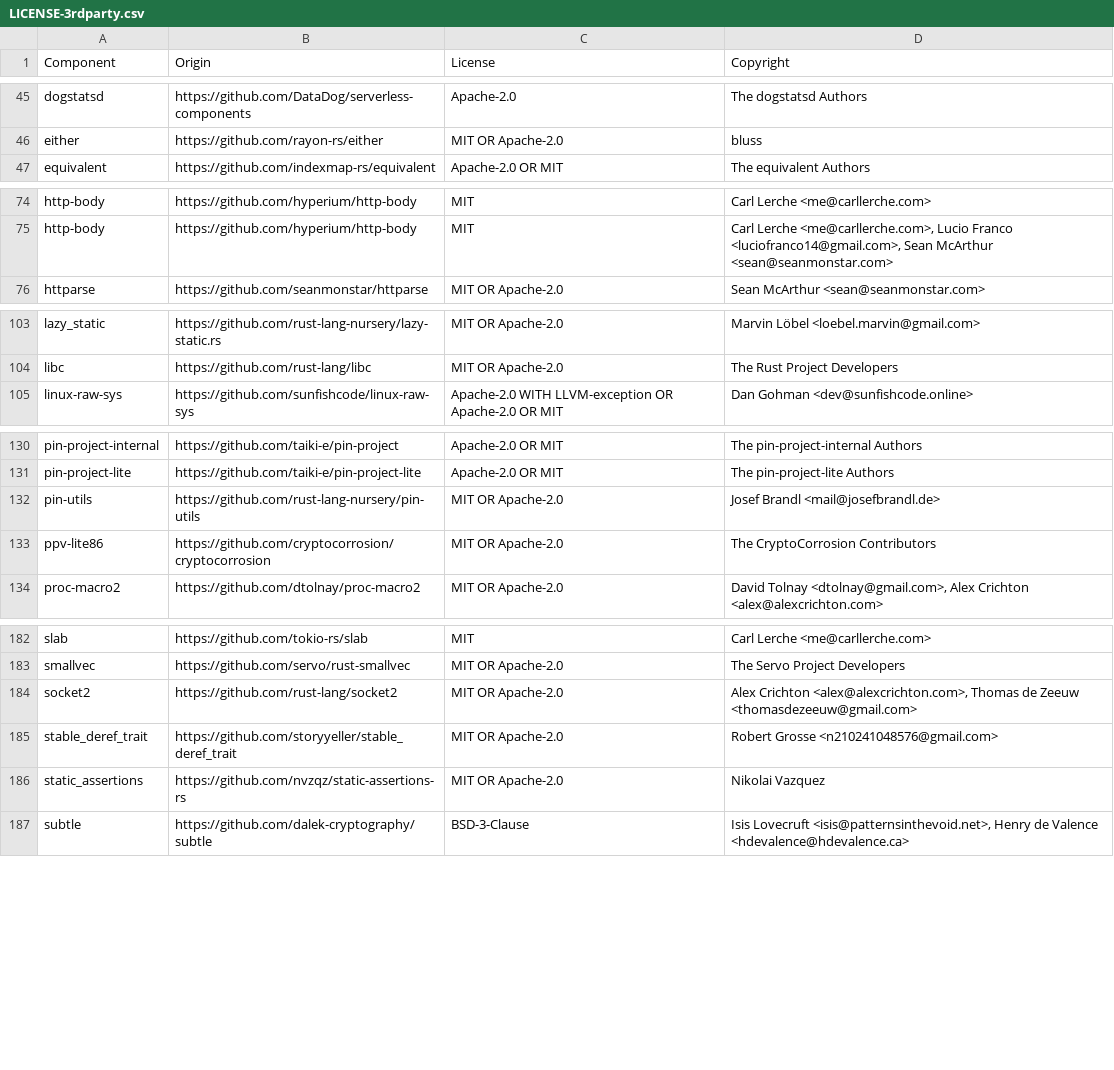
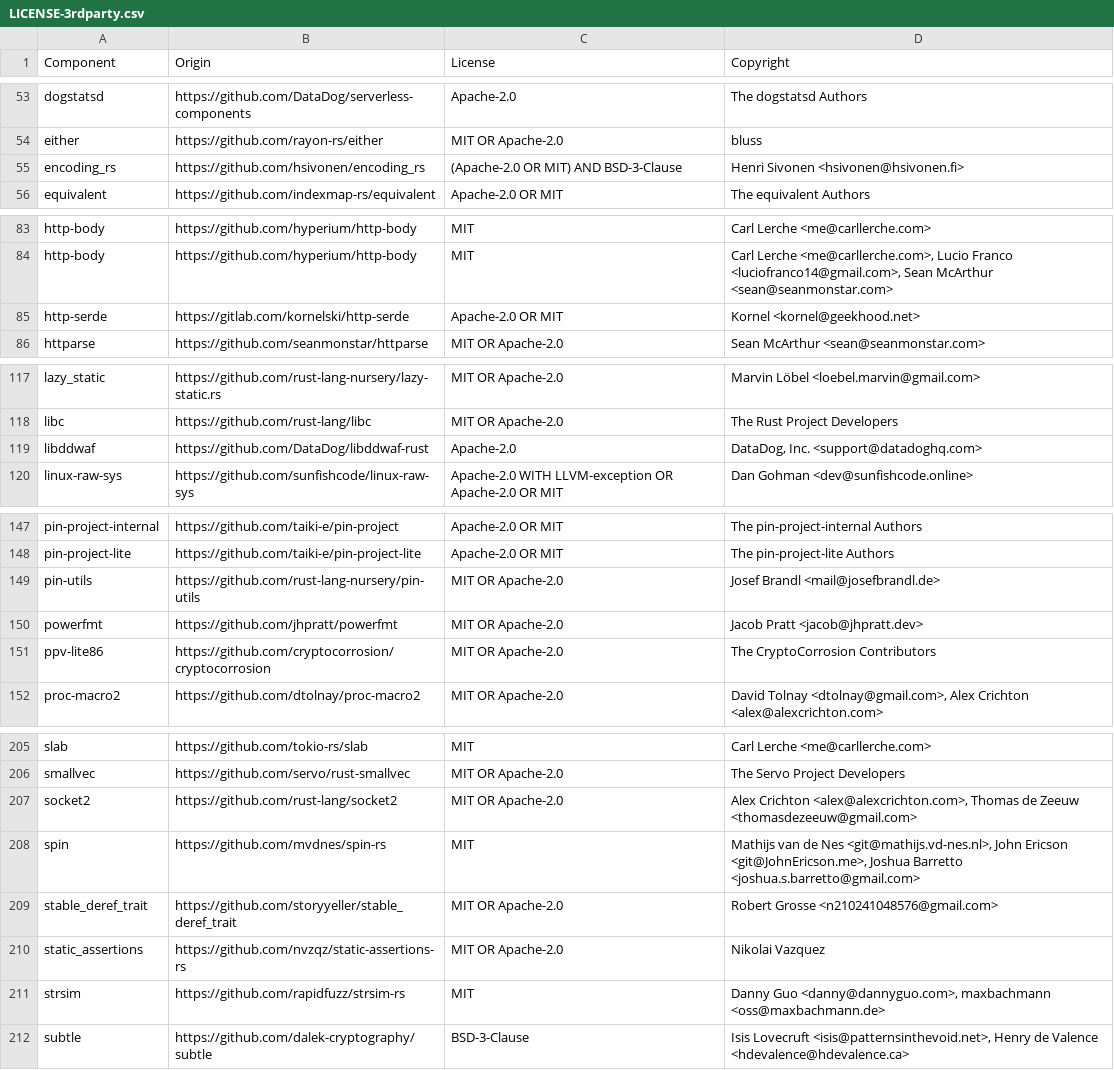
Before and after one commit to DataDog/datadog-lambda-extension, a CSV file: bottlecap/LICENSE-3rdparty.csv, drawn as a sheet; only a part is shown, gaps mark what is left out; the diff covers the shown part only.

```diff
--- a/bottlecap/LICENSE-3rdparty.csv
+++ b/bottlecap/LICENSE-3rdparty.csv
@@ -46,2 +54,3 @@ dogstatsd,https://github.com/DataDog/serverless-components,Apache-2.0,The dogsta
 either,https://github.com/rayon-rs/either,MIT OR Apache-2.0,bluss
+encoding_rs,https://github.com/hsivonen/encoding_rs,(Apache-2.0 OR MIT) AND BSD-3-Clause,Henri Sivonen <hsivonen@hsivonen.fi>
 equivalent,https://github.com/indexmap-rs/equivalent,Apache-2.0 OR MIT,The equivalent Authors
@@ -75,2 +84,3 @@ http-body,https://github.com/hyperium/http-body,MIT,Carl Lerche <me@carllerche.c
 http-body,https://github.com/hyperium/http-body,MIT,"Carl Lerche <me@carllerche.com>, Lucio Franco <luciofranco14@gmail.com>, Sean McArthur <sean@seanmonstar.com>"
+http-serde,https://gitlab.com/kornelski/http-serde,Apache-2.0 OR MIT,Kornel <kornel@geekhood.net>
 httparse,https://github.com/seanmonstar/httparse,MIT OR Apache-2.0,Sean McArthur <sean@seanmonstar.com>
@@ -104,2 +118,3 @@ lazy_static,https://github.com/rust-lang-nursery/lazy-static.rs,MIT OR Apache-2.
 libc,https://github.com/rust-lang/libc,MIT OR Apache-2.0,The Rust Project Developers
+libddwaf,https://github.com/DataDog/libddwaf-rust,Apache-2.0,"DataDog, Inc. <support@datadoghq.com>"
 linux-raw-sys,https://github.com/sunfishcode/linux-raw-sys,Apache-2.0 WITH LLVM-exception OR Apache-2.0 OR MIT,Dan Gohman <dev@sunfishcode.online>
@@ -132,2 +149,3 @@ pin-project-lite,https://github.com/taiki-e/pin-project-lite,Apache-2.0 OR MIT,T
 pin-utils,https://github.com/rust-lang-nursery/pin-utils,MIT OR Apache-2.0,Josef Brandl <mail@josefbrandl.de>
+powerfmt,https://github.com/jhpratt/powerfmt,MIT OR Apache-2.0,Jacob Pratt <jacob@jhpratt.dev>
 ppv-lite86,https://github.com/cryptocorrosion/cryptocorrosion,MIT OR Apache-2.0,The CryptoCorrosion Contributors
@@ -184,4 +207,6 @@ smallvec,https://github.com/servo/rust-smallvec,MIT OR Apache-2.0,The Servo Proj
 socket2,https://github.com/rust-lang/socket2,MIT OR Apache-2.0,"Alex Crichton <alex@alexcrichton.com>, Thomas de Zeeuw <thomasdezeeuw@gmail.com>"
+spin,https://github.com/mvdnes/spin-rs,MIT,"Mathijs van de Nes <git@mathijs.vd-nes.nl>, John Ericson <git@JohnEricson.me>, Joshua Barretto <joshua.s.barretto@gmail.com>"
 stable_deref_trait,https://github.com/storyyeller/stable_deref_trait,MIT OR Apache-2.0,Robert Grosse <n210241048576@gmail.com>
 static_assertions,https://github.com/nvzqz/static-assertions-rs,MIT OR Apache-2.0,Nikolai Vazquez
+strsim,https://github.com/rapidfuzz/strsim-rs,MIT,"Danny Guo <danny@dannyguo.com>, maxbachmann <oss@maxbachmann.de>"
 subtle,https://github.com/dalek-cryptography/subtle,BSD-3-Clause,"Isis Lovecruft <isis@patternsinthevoid.net>, Henry de Valence <hdevalence@hdevalence.ca>"
```
Also changed, not shown: 21 added rows elsewhere in this file.
